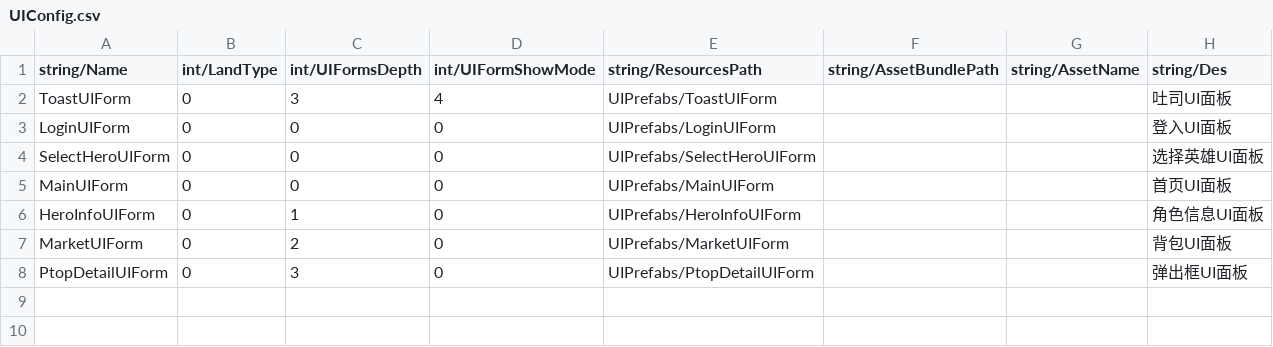
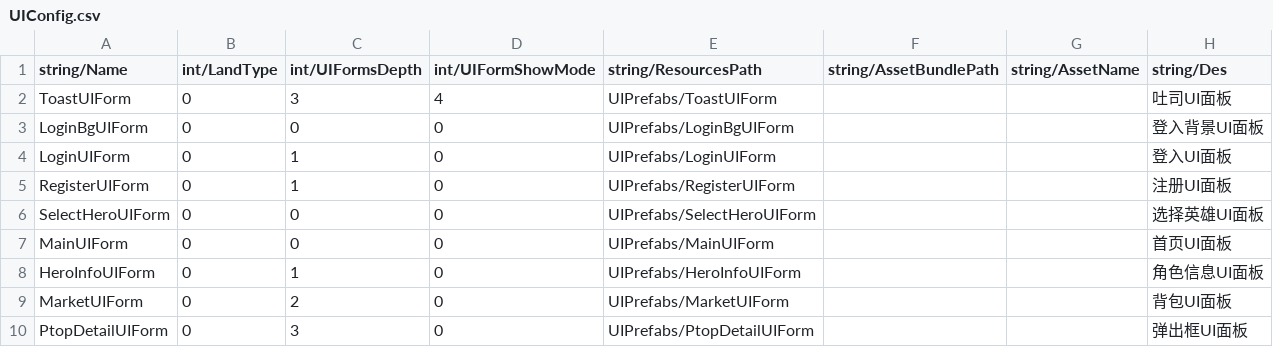
Before and after one commit to yongliangchen/MXFramework, a CSV file: Assets/Res/Csv/ResourcesCsv/UIConfig.csv, drawn as a sheet.

```diff
--- a/Assets/Res/Csv/ResourcesCsv/UIConfig.csv
+++ b/Assets/Res/Csv/ResourcesCsv/UIConfig.csv
@@ -2,3 +2,5 @@
 ToastUIForm,0,3,4,UIPrefabs/ToastUIForm,,,吐司UI面板
-LoginUIForm,0,0,0,UIPrefabs/LoginUIForm,,,登入UI面板
+LoginBgUIForm,0,0,0,UIPrefabs/LoginBgUIForm,,,登入背景UI面板
+LoginUIForm,0,1,0,UIPrefabs/LoginUIForm,,,登入UI面板
+RegisterUIForm,0,1,0,UIPrefabs/RegisterUIForm,,,注册UI面板
 SelectHeroUIForm,0,0,0,UIPrefabs/SelectHeroUIForm,,,选择英雄UI面板
```
Also changed, not shown: 23 other files.
